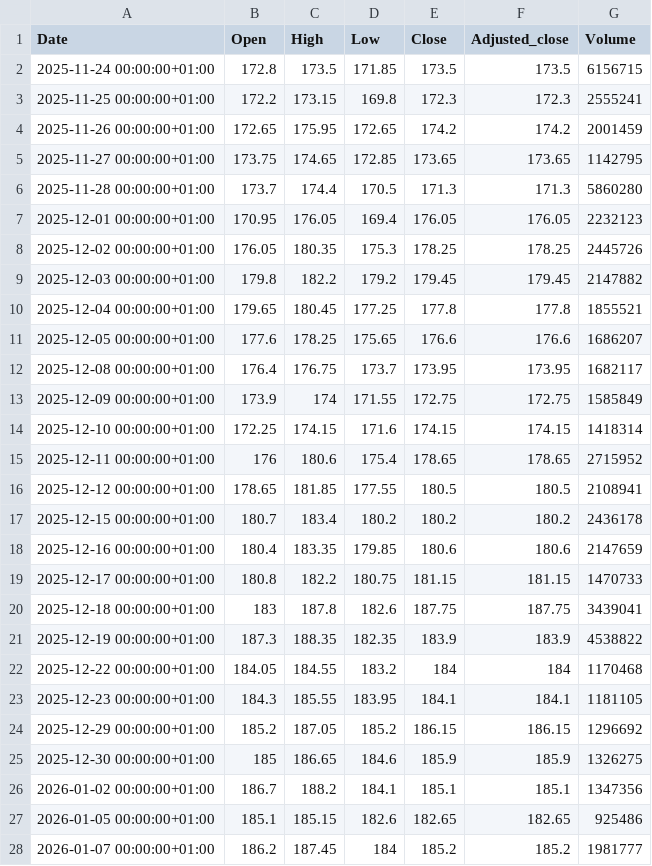
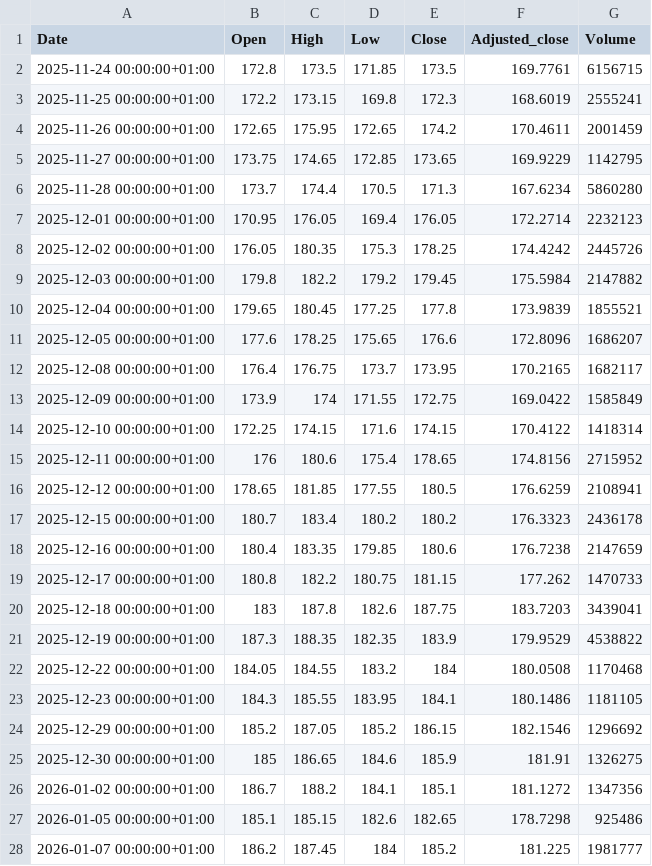
Before and after one commit to fredrikbromee/ace, a CSV file: data/stocks/HM-B.ST.csv, drawn as a sheet; only a part is shown; the diff covers the shown part only.

```diff
--- a/data/stocks/HM-B.ST.csv
+++ b/data/stocks/HM-B.ST.csv
@@ -1,28 +1,28 @@
 Date,Open,High,Low,Close,Adjusted_close,Volume
-2025-11-24 00:00:00+01:00,172.8,173.5,171.85,173.5,173.5,6156715
-2025-11-25 00:00:00+01:00,172.2,173.15,169.8,172.3,172.3,2555241
-2025-11-26 00:00:00+01:00,172.65,175.95,172.65,174.2,174.2,2001459
-2025-11-27 00:00:00+01:00,173.75,174.65,172.85,173.65,173.65,1142795
-2025-11-28 00:00:00+01:00,173.7,174.4,170.5,171.3,171.3,5860280
-2025-12-01 00:00:00+01:00,170.95,176.05,169.4,176.05,176.05,2232123
-2025-12-02 00:00:00+01:00,176.05,180.35,175.3,178.25,178.25,2445726
-2025-12-03 00:00:00+01:00,179.8,182.2,179.2,179.45,179.45,2147882
-2025-12-04 00:00:00+01:00,179.65,180.45,177.25,177.8,177.8,1855521
-2025-12-05 00:00:00+01:00,177.6,178.25,175.65,176.6,176.6,1686207
-2025-12-08 00:00:00+01:00,176.4,176.75,173.7,173.95,173.95,1682117
-2025-12-09 00:00:00+01:00,173.9,174,171.55,172.75,172.75,1585849
-2025-12-10 00:00:00+01:00,172.25,174.15,171.6,174.15,174.15,1418314
-2025-12-11 00:00:00+01:00,176,180.6,175.4,178.65,178.65,2715952
-2025-12-12 00:00:00+01:00,178.65,181.85,177.55,180.5,180.5,2108941
-2025-12-15 00:00:00+01:00,180.7,183.4,180.2,180.2,180.2,2436178
-2025-12-16 00:00:00+01:00,180.4,183.35,179.85,180.6,180.6,2147659
-2025-12-17 00:00:00+01:00,180.8,182.2,180.75,181.15,181.15,1470733
-2025-12-18 00:00:00+01:00,183,187.8,182.6,187.75,187.75,3439041
-2025-12-19 00:00:00+01:00,187.3,188.35,182.35,183.9,183.9,4538822
-2025-12-22 00:00:00+01:00,184.05,184.55,183.2,184,184,1170468
-2025-12-23 00:00:00+01:00,184.3,185.55,183.95,184.1,184.1,1181105
-2025-12-29 00:00:00+01:00,185.2,187.05,185.2,186.15,186.15,1296692
-2025-12-30 00:00:00+01:00,185,186.65,184.6,185.9,185.9,1326275
-2026-01-02 00:00:00+01:00,186.7,188.2,184.1,185.1,185.1,1347356
-2026-01-05 00:00:00+01:00,185.1,185.15,182.6,182.65,182.65,925486
-2026-01-07 00:00:00+01:00,186.2,187.45,184,185.2,185.2,1981777
+2025-11-24 00:00:00+01:00,172.8,173.5,171.85,173.5,169.7761,6156715
+2025-11-25 00:00:00+01:00,172.2,173.15,169.8,172.3,168.6019,2555241
+2025-11-26 00:00:00+01:00,172.65,175.95,172.65,174.2,170.4611,2001459
+2025-11-27 00:00:00+01:00,173.75,174.65,172.85,173.65,169.9229,1142795
+2025-11-28 00:00:00+01:00,173.7,174.4,170.5,171.3,167.6234,5860280
+2025-12-01 00:00:00+01:00,170.95,176.05,169.4,176.05,172.2714,2232123
+2025-12-02 00:00:00+01:00,176.05,180.35,175.3,178.25,174.4242,2445726
+2025-12-03 00:00:00+01:00,179.8,182.2,179.2,179.45,175.5984,2147882
+2025-12-04 00:00:00+01:00,179.65,180.45,177.25,177.8,173.9839,1855521
+2025-12-05 00:00:00+01:00,177.6,178.25,175.65,176.6,172.8096,1686207
+2025-12-08 00:00:00+01:00,176.4,176.75,173.7,173.95,170.2165,1682117
+2025-12-09 00:00:00+01:00,173.9,174,171.55,172.75,169.0422,1585849
+2025-12-10 00:00:00+01:00,172.25,174.15,171.6,174.15,170.4122,1418314
+2025-12-11 00:00:00+01:00,176,180.6,175.4,178.65,174.8156,2715952
+2025-12-12 00:00:00+01:00,178.65,181.85,177.55,180.5,176.6259,2108941
+2025-12-15 00:00:00+01:00,180.7,183.4,180.2,180.2,176.3323,2436178
+2025-12-16 00:00:00+01:00,180.4,183.35,179.85,180.6,176.7238,2147659
+2025-12-17 00:00:00+01:00,180.8,182.2,180.75,181.15,177.262,1470733
+2025-12-18 00:00:00+01:00,183,187.8,182.6,187.75,183.7203,3439041
+2025-12-19 00:00:00+01:00,187.3,188.35,182.35,183.9,179.9529,4538822
+2025-12-22 00:00:00+01:00,184.05,184.55,183.2,184,180.0508,1170468
+2025-12-23 00:00:00+01:00,184.3,185.55,183.95,184.1,180.1486,1181105
+2025-12-29 00:00:00+01:00,185.2,187.05,185.2,186.15,182.1546,1296692
+2025-12-30 00:00:00+01:00,185,186.65,184.6,185.9,181.91,1326275
+2026-01-02 00:00:00+01:00,186.7,188.2,184.1,185.1,181.1272,1347356
+2026-01-05 00:00:00+01:00,185.1,185.15,182.6,182.65,178.7298,925486
+2026-01-07 00:00:00+01:00,186.2,187.45,184,185.2,181.225,1981777
```
Also changed, not shown: 1 added row and 98 edited cells elsewhere in this file, data/^OMX.csv, data/stocks/ATCO-B.ST.csv, 28 other files.
